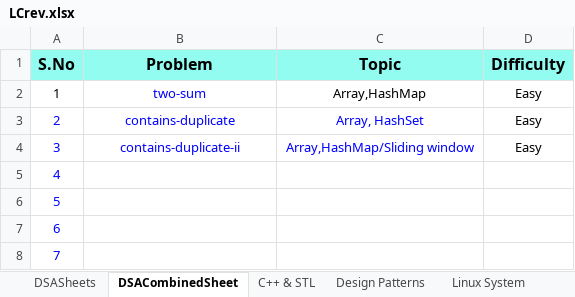
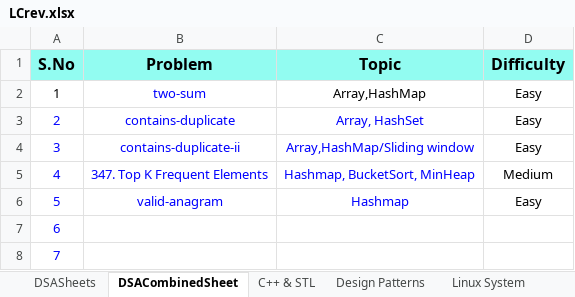
Before and after one commit to muthinenisravan/DSA, an Excel workbook: trackers/LCrev.xlsx, sheet DSACombinedSheet, drawn as a sheet; only a part is shown; values as stored, in another font and other column widths than the file's, no borders; conditional formats not drawn; the diff names each change by its address in the sheet, - before the commit and + after, or states it on an @@ line.

```diff
--- a/trackers/LCrev.xlsx (sheet DSACombinedSheet)
+++ b/trackers/LCrev.xlsx (sheet DSACombinedSheet)
-B5 (Problem): (empty)
+B5 (Problem): 347. Top K Frequent Elements
-C5 (Topic): (empty)
+C5 (Topic): Hashmap, BucketSort, MinHeap
-D5 (Difficulty): (empty)
+D5 (Difficulty): Medium
-B6 (Problem): (empty)
+B6 (Problem): valid-anagram
-C6 (Topic): (empty)
+C6 (Topic): Hashmap
-D6 (Difficulty): (empty)
+D6 (Difficulty): Easy
```
Also changed, not shown: sheet DSASheets, 4 other files.
